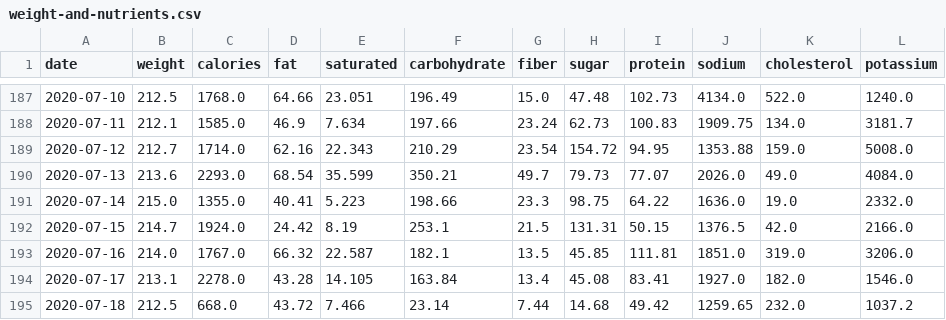
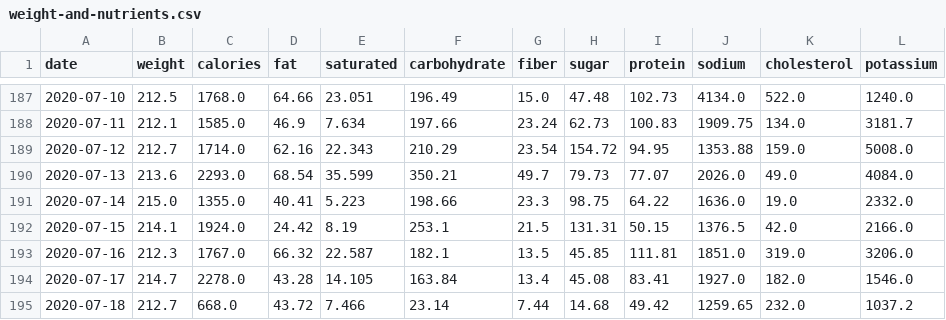
Before and after one commit to grf/d3-data, a CSV file: weight-and-nutrients.csv, drawn as a sheet; only a part is shown, gaps mark what is left out.

Commit message:
update data

```diff
--- a/weight-and-nutrients.csv
+++ b/weight-and-nutrients.csv
@@ -191,5 +191,5 @@ date,weight,calories,fat,saturated,carbohydrate,fiber,sugar,protein,sodium,chole
 "2020-07-14",215.0,1355.0,40.41,5.223,198.66,23.3,98.75,64.22,1636.0,19.0,2332.0
-"2020-07-15",214.7,1924.0,24.42,8.19,253.1,21.5,131.31,50.15,1376.5,42.0,2166.0
-"2020-07-16",214.0,1767.0,66.32,22.587,182.1,13.5,45.85,111.81,1851.0,319.0,3206.0
-"2020-07-17",213.1,2278.0,43.28,14.105,163.84,13.4,45.08,83.41,1927.0,182.0,1546.0
-"2020-07-18",212.5,668.0,43.72,7.466,23.14,7.44,14.68,49.42,1259.65,232.0,1037.2
+"2020-07-15",214.1,1924.0,24.42,8.19,253.1,21.5,131.31,50.15,1376.5,42.0,2166.0
+"2020-07-16",212.3,1767.0,66.32,22.587,182.1,13.5,45.85,111.81,1851.0,319.0,3206.0
+"2020-07-17",214.7,2278.0,43.28,14.105,163.84,13.4,45.08,83.41,1927.0,182.0,1546.0
+"2020-07-18",212.7,668.0,43.72,7.466,23.14,7.44,14.68,49.42,1259.65,232.0,1037.2
```
Also changed, not shown: weight.csv.
